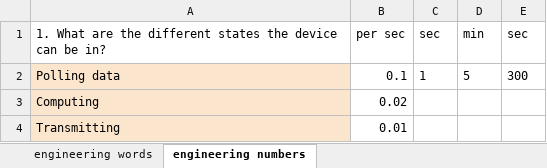
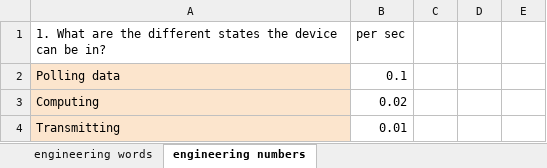
Before and after one commit to bgitego/Making_Embedded_Systems, an Excel workbook: Week10/Power_Estimate.xlsx, sheet engineering numbers, drawn as a sheet; only a part is shown; values as stored, in another font and other column widths than the file's, no borders; the diff names each change by its address in the sheet, - before the commit and + after, or states it on an @@ line.

```diff
--- a/Week10/Power_Estimate.xlsx (sheet engineering numbers)
+++ b/Week10/Power_Estimate.xlsx (sheet engineering numbers)
-C1: sec
+C1: (empty)
-D1: min
+D1: (empty)
-E1: sec
+E1: (empty)
-C2: 1
+C2: (empty)
-D2: 5
+D2: (empty)
-E2: 300
+E2: (empty)
```
Also changed, not shown: 1 other file.
